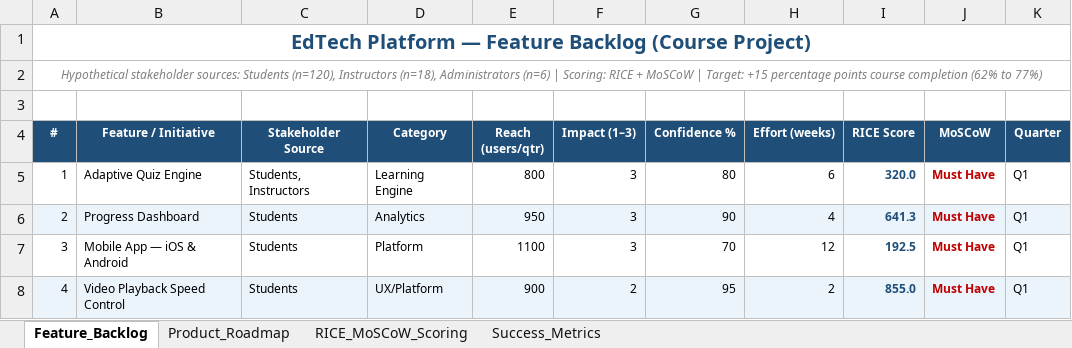
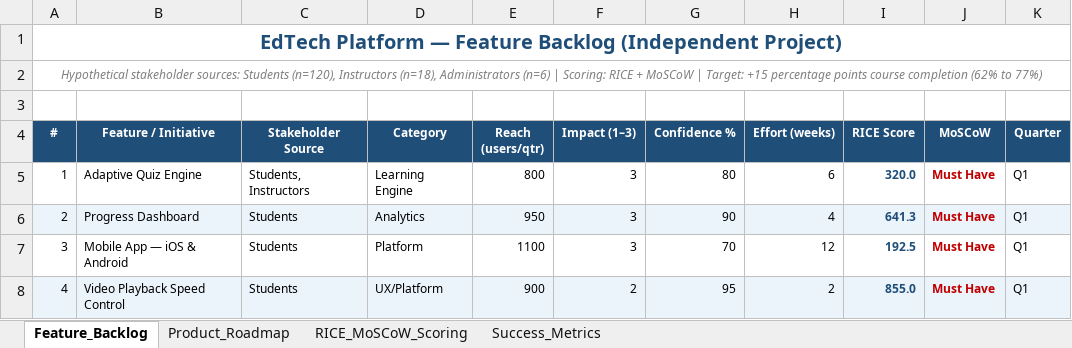
Before and after one commit to nverma891/Feature-Prioritization-Product-Roadmap-EdTech-Platform, an Excel workbook: 03_Feature_Prioritization_Roadmap.xlsx, sheet Feature_Backlog, drawn as a sheet; only a part is shown; values as stored, in another font and other column widths than the file's, no borders; the diff names each change by its address in the sheet, - before the commit and + after, or states it on an @@ line.

```diff
--- a/03_Feature_Prioritization_Roadmap.xlsx (sheet Feature_Backlog)
+++ b/03_Feature_Prioritization_Roadmap.xlsx (sheet Feature_Backlog)
-A1 (#): …Feature Backlog (Course Project)
+A1 (#): …Feature Backlog (Independent Project)
```
Also changed, not shown: 1 other file.
